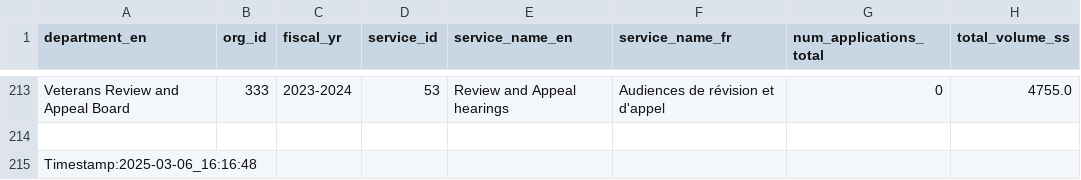
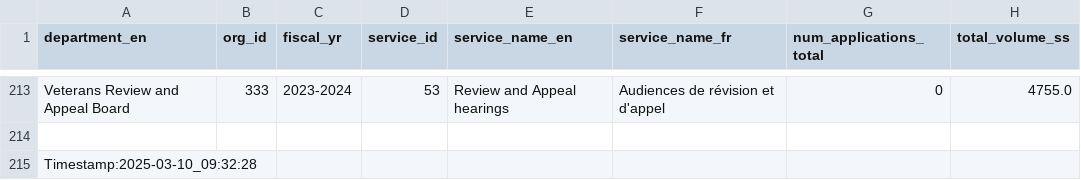
Before and after one commit to gcperformance/service-data, a CSV file: outputs/qa/si_qa_report.csv, drawn as a sheet; only a part is shown, gaps mark what is left out; the diff names each change by its address in the sheet, - before the commit and + after, or states it on an @@ line.

```diff
--- a/outputs/qa/si_qa_report.csv
+++ b/outputs/qa/si_qa_report.csv
-A215 (department_en): Timestamp:2025-03-06_16:16:48
+A215 (department_en): Timestamp:2025-03-10_09:32:28
```
Also changed, not shown: outputs/qa/ss_qa_report.csv, outputs/utils/dd_choices.csv, 16 other files.
